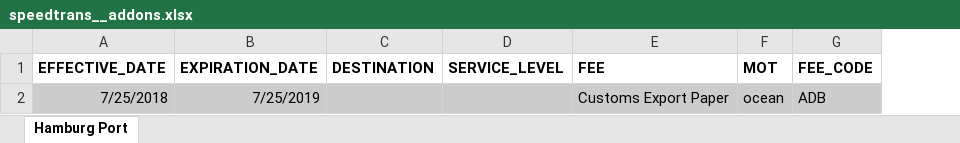
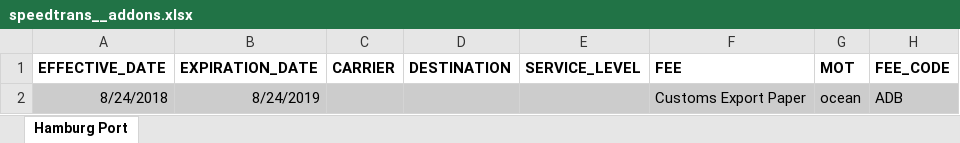
Before and after one commit to romikoops/polaris_clone, an Excel workbook: db/dummydata/speedtrans/speedtrans__addons.xlsx, sheet Hamburg Port, drawn as a sheet; only a part is shown; values as stored, in another font and other column widths than the file's, no borders; charts and pictures not drawn; the diff names each change by its address in the sheet, - before the commit and + after, or states it on an @@ line.

```diff
--- a/db/dummydata/speedtrans/speedtrans__addons.xlsx (sheet Hamburg Port)
+++ b/db/dummydata/speedtrans/speedtrans__addons.xlsx (sheet Hamburg Port)
+column C (CARRIER), empty
-A2 (EFFECTIVE_DATE): 7/25/2018
+A2 (EFFECTIVE_DATE): 8/24/2018
-B2 (EXPIRATION_DATE): 7/25/2019
+B2 (EXPIRATION_DATE): 8/24/2019
```
Also changed, not shown: db/dummydata/speedtrans/speedtrans__local_charges.xlsx, 4 other files.
